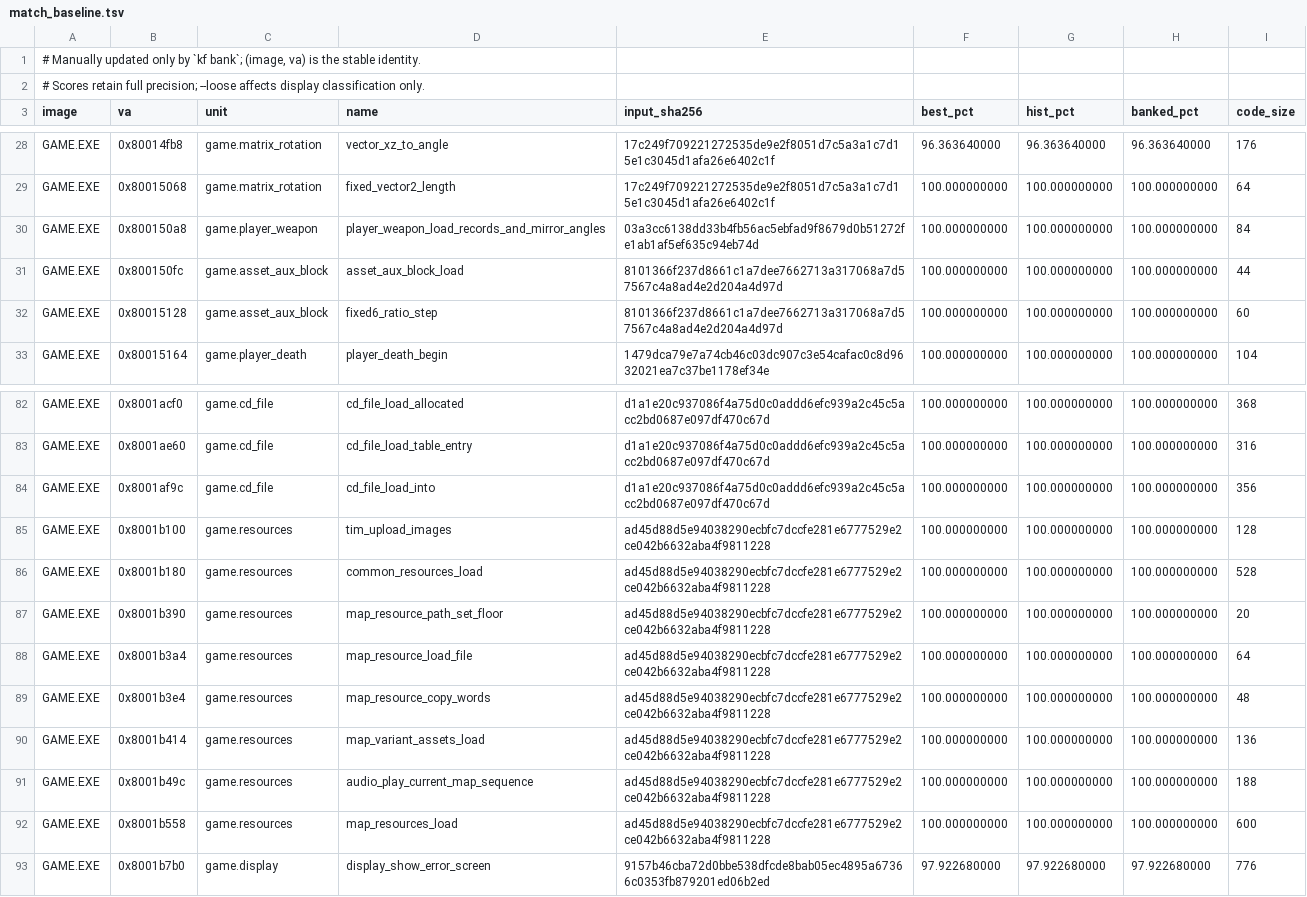
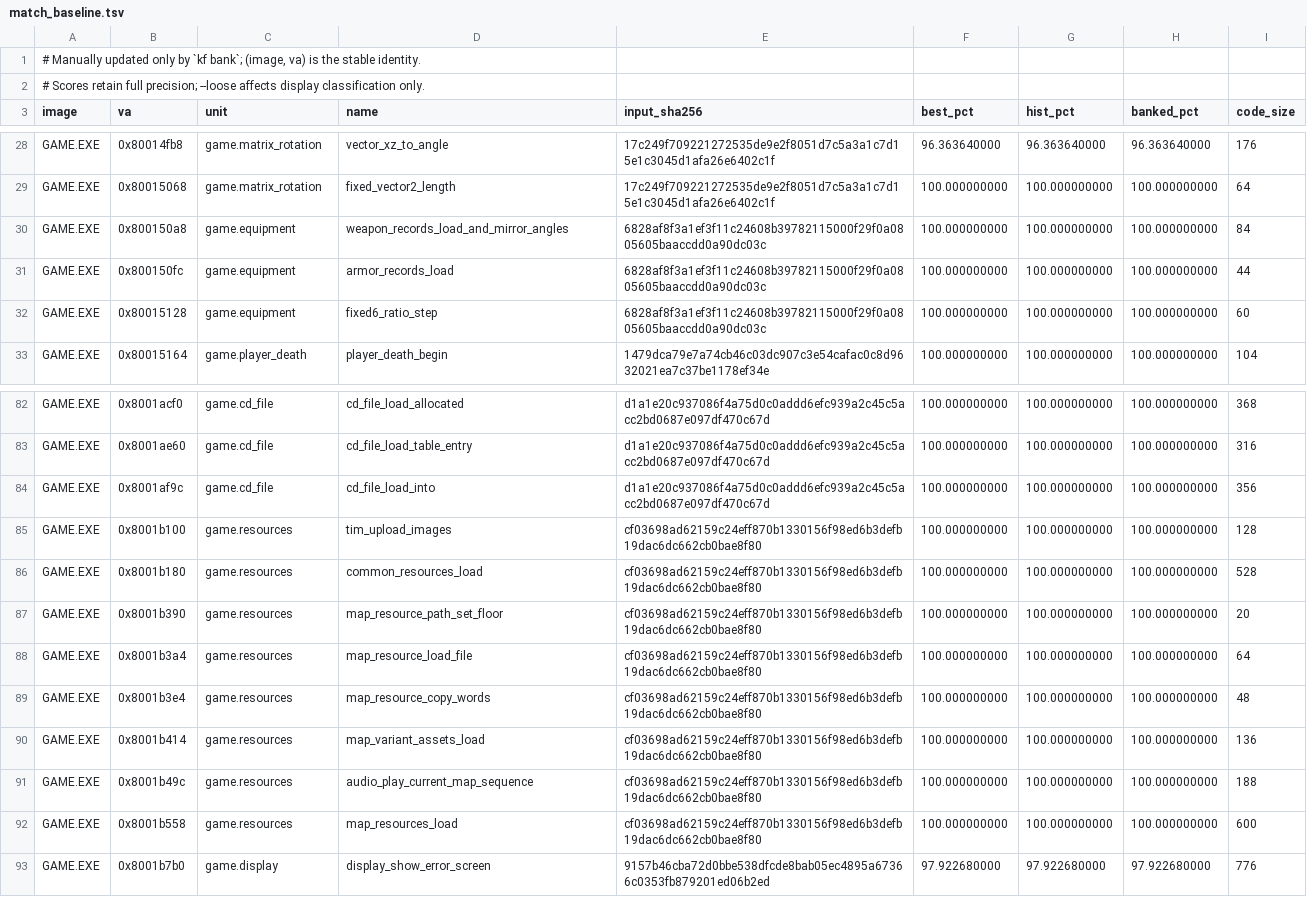
Before and after one commit to sushi-shi/kings-field-decomp, a TSV file: config/match_baseline.tsv, drawn as a sheet; only a part is shown, gaps mark what is left out.

```diff
--- a/config/match_baseline.tsv
+++ b/config/match_baseline.tsv
@@ -29,5 +29,5 @@ GAME.EXE	0x80014fb8	game.matrix_rotation	vector_xz_to_angle	17c249f709221272535d
 GAME.EXE	0x80015068	game.matrix_rotation	fixed_vector2_length	17c249f709221272535de9e2f8051d7c5a3a1c7d15e1c3045d1afa26e6402c1f	100.000000000	100.000000000	100.000000000	64
-GAME.EXE	0x800150a8	game.player_weapon	player_weapon_load_records_and_mirror_angles	03a3cc6138dd33b4fb56ac5ebfad9f8679d0b51272fe1ab1af5ef635c94eb74d	100.000000000	100.000000000	100.000000000	84
-GAME.EXE	0x800150fc	game.asset_aux_block	asset_aux_block_load	8101366f237d8661c1a7dee7662713a317068a7d57567c4a8ad4e2d204a4d97d	100.000000000	100.000000000	100.000000000	44
-GAME.EXE	0x80015128	game.asset_aux_block	fixed6_ratio_step	8101366f237d8661c1a7dee7662713a317068a7d57567c4a8ad4e2d204a4d97d	100.000000000	100.000000000	100.000000000	60
+GAME.EXE	0x800150a8	game.equipment	weapon_records_load_and_mirror_angles	6828af8f3a1ef3f11c24608b39782115000f29f0a0805605baaccdd0a90dc03c	100.000000000	100.000000000	100.000000000	84
+GAME.EXE	0x800150fc	game.equipment	armor_records_load	6828af8f3a1ef3f11c24608b39782115000f29f0a0805605baaccdd0a90dc03c	100.000000000	100.000000000	100.000000000	44
+GAME.EXE	0x80015128	game.equipment	fixed6_ratio_step	6828af8f3a1ef3f11c24608b39782115000f29f0a0805605baaccdd0a90dc03c	100.000000000	100.000000000	100.000000000	60
 GAME.EXE	0x80015164	game.player_death	player_death_begin	1479dca79e7a74cb46c03dc907c3e54cafac0c8d9632021ea7c37be1178ef34e	100.000000000	100.000000000	100.000000000	104
@@ -84,10 +84,10 @@ GAME.EXE	0x8001ae60	game.cd_file	cd_file_load_table_entry	d1a1e20c937086f4a75d0c
 GAME.EXE	0x8001af9c	game.cd_file	cd_file_load_into	d1a1e20c937086f4a75d0c0addd6efc939a2c45c5acc2bd0687e097df470c67d	100.000000000	100.000000000	100.000000000	356
-GAME.EXE	0x8001b100	game.resources	tim_upload_images	ad45d88d5e94038290ecbfc7dccfe281e6777529e2ce042b6632aba4f9811228	100.000000000	100.000000000	100.000000000	128
-GAME.EXE	0x8001b180	game.resources	common_resources_load	ad45d88d5e94038290ecbfc7dccfe281e6777529e2ce042b6632aba4f9811228	100.000000000	100.000000000	100.000000000	528
-GAME.EXE	0x8001b390	game.resources	map_resource_path_set_floor	ad45d88d5e94038290ecbfc7dccfe281e6777529e2ce042b6632aba4f9811228	100.000000000	100.000000000	100.000000000	20
-GAME.EXE	0x8001b3a4	game.resources	map_resource_load_file	ad45d88d5e94038290ecbfc7dccfe281e6777529e2ce042b6632aba4f9811228	100.000000000	100.000000000	100.000000000	64
-GAME.EXE	0x8001b3e4	game.resources	map_resource_copy_words	ad45d88d5e94038290ecbfc7dccfe281e6777529e2ce042b6632aba4f9811228	100.000000000	100.000000000	100.000000000	48
-GAME.EXE	0x8001b414	game.resources	map_variant_assets_load	ad45d88d5e94038290ecbfc7dccfe281e6777529e2ce042b6632aba4f9811228	100.000000000	100.000000000	100.000000000	136
-GAME.EXE	0x8001b49c	game.resources	audio_play_current_map_sequence	ad45d88d5e94038290ecbfc7dccfe281e6777529e2ce042b6632aba4f9811228	100.000000000	100.000000000	100.000000000	188
-GAME.EXE	0x8001b558	game.resources	map_resources_load	ad45d88d5e94038290ecbfc7dccfe281e6777529e2ce042b6632aba4f9811228	100.000000000	100.000000000	100.000000000	600
+GAME.EXE	0x8001b100	game.resources	tim_upload_images	cf03698ad62159c24eff870b1330156f98ed6b3defb19dac6dc662cb0bae8f80	100.000000000	100.000000000	100.000000000	128
+GAME.EXE	0x8001b180	game.resources	common_resources_load	cf03698ad62159c24eff870b1330156f98ed6b3defb19dac6dc662cb0bae8f80	100.000000000	100.000000000	100.000000000	528
+GAME.EXE	0x8001b390	game.resources	map_resource_path_set_floor	cf03698ad62159c24eff870b1330156f98ed6b3defb19dac6dc662cb0bae8f80	100.000000000	100.000000000	100.000000000	20
+GAME.EXE	0x8001b3a4	game.resources	map_resource_load_file	cf03698ad62159c24eff870b1330156f98ed6b3defb19dac6dc662cb0bae8f80	100.000000000	100.000000000	100.000000000	64
+GAME.EXE	0x8001b3e4	game.resources	map_resource_copy_words	cf03698ad62159c24eff870b1330156f98ed6b3defb19dac6dc662cb0bae8f80	100.000000000	100.000000000	100.000000000	48
+GAME.EXE	0x8001b414	game.resources	map_variant_assets_load	cf03698ad62159c24eff870b1330156f98ed6b3defb19dac6dc662cb0bae8f80	100.000000000	100.000000000	100.000000000	136
+GAME.EXE	0x8001b49c	game.resources	audio_play_current_map_sequence	cf03698ad62159c24eff870b1330156f98ed6b3defb19dac6dc662cb0bae8f80	100.000000000	100.000000000	100.000000000	188
+GAME.EXE	0x8001b558	game.resources	map_resources_load	cf03698ad62159c24eff870b1330156f98ed6b3defb19dac6dc662cb0bae8f80	100.000000000	100.000000000	100.000000000	600
 GAME.EXE	0x8001b7b0	game.display	display_show_error_screen	9157b46cba72d0bbe538dfcde8bab05ec4895a67366c0353fb879201ed06b2ed	97.922680000	97.922680000	97.922680000	776
```
Also changed, not shown: config/evidence/game_semantic_player_interactions.tsv, config/retail/data_identities.tsv, 23 other files.
